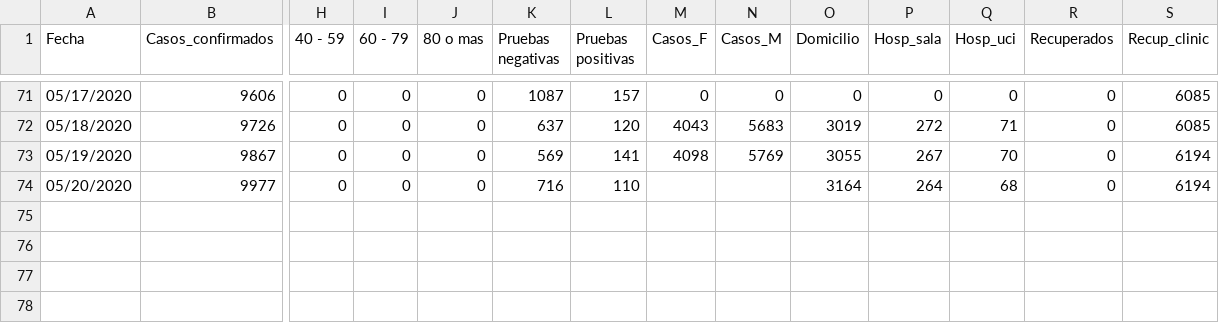
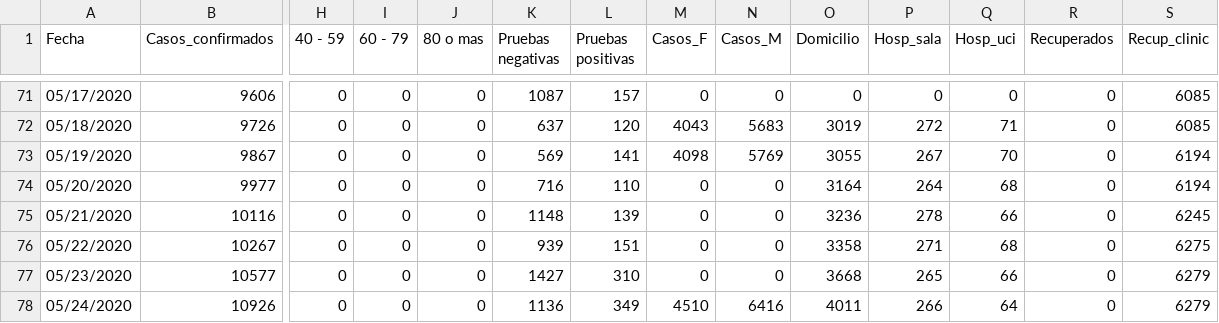
Before and after one commit to c0t088/Covid19-Panama, a CSV file: data_covid_pma_dia.csv, drawn as a sheet; only a part is shown, gaps mark what is left out; rows hold the shown columns only; the diff names each change by its address in the sheet, - before the commit and + after, or states it on an @@ line.

Commit message:
Update data_covid_pma_dia.csv

```diff
--- a/data_covid_pma_dia.csv
+++ b/data_covid_pma_dia.csv
-M74 (Casos_F): (empty)
+M74 (Casos_F): 0
-N74 (Casos_M): (empty)
+N74 (Casos_M): 0
+row 75: 05/21/2020 | 10116 | 0 | 0 | 0 | 1148 | 139 | 0 | 0 | 3236 | 278 | 66 | 0 | 6245
+row 76: 05/22/2020 | 10267 | 0 | 0 | 0 | 939 | 151 | 0 | 0 | 3358 | 271 | 68 | 0 | 6275
+row 77: 05/23/2020 | 10577 | 0 | 0 | 0 | 1427 | 310 | 0 | 0 | 3668 | 265 | 66 | 0 | 6279
+row 78: 05/24/2020 | 10926 | 0 | 0 | 0 | 1136 | 349 | 4510 | 6416 | 4011 | 266 | 64 | 0 | 6279
```
